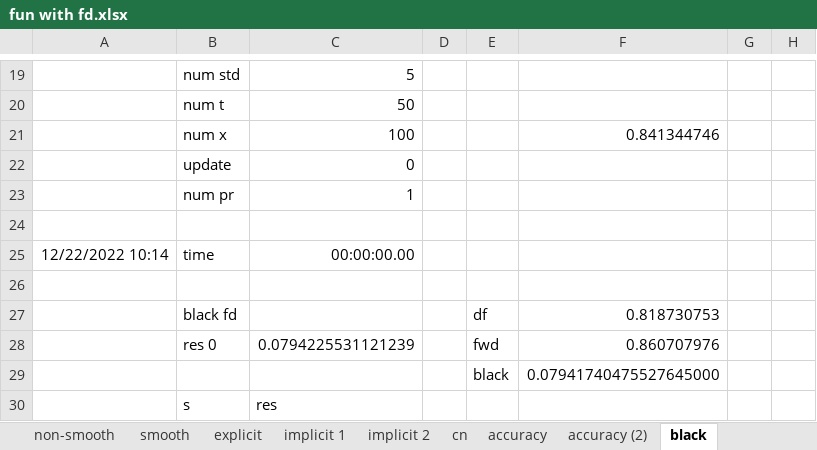
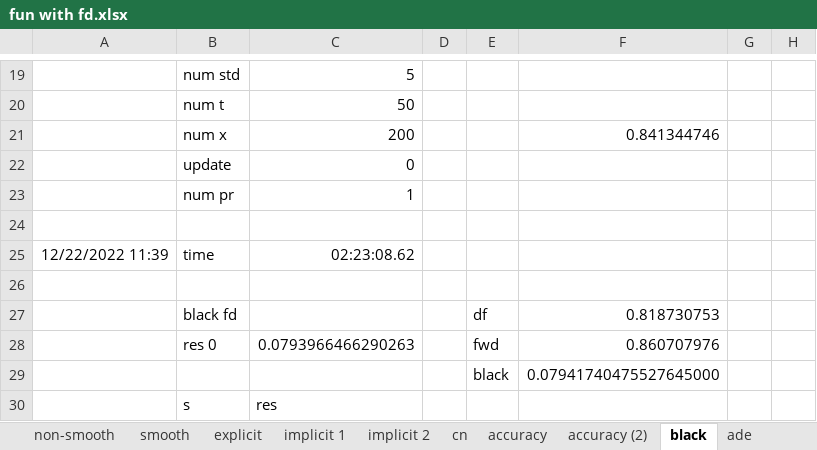
Before and after one commit to brnohu/CompFin, an Excel workbook: Week 4/fun with fd.xlsx, sheet black, drawn as a sheet; only a part is shown, gaps mark what is left out; values as stored, in another font and other column widths than the file's, no borders; charts and pictures not drawn; the diff covers the shown part only; the diff names each change by its address in the sheet, - before the commit and + after, or states it on an @@ line.

```diff
--- a/Week 4/fun with fd.xlsx (sheet black)
+++ b/Week 4/fun with fd.xlsx (sheet black)
+sheet tab: ade
-C21: 100
+C21: 200
-A25: 12/22/2022 10:14
+A25: 12/22/2022 11:39
-C25: 00:00:00.00
+C25: 02:23:08.62
-C28: 0.0794225531121239
+C28: 0.0793966466290263
```
Also changed, not shown: other rows of this sheet, sheet accuracy, sheet duality, charts or pictures, 6 other files.
